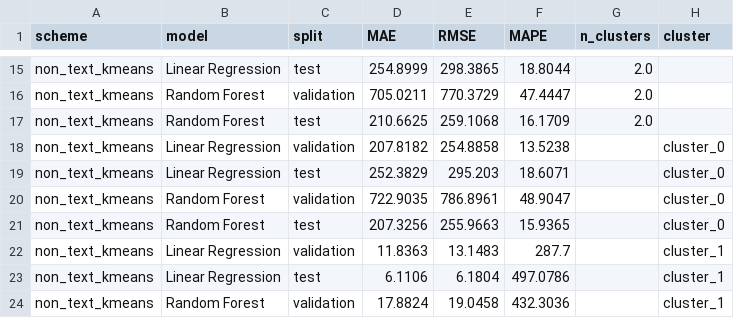
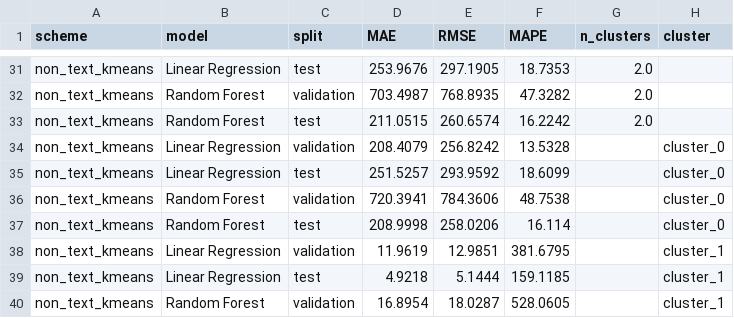
Before and after one commit to nikk48/ericsson_patent_forecasting, a CSV file: ericsson_patent_forecasting/outputs/tables/task3_segmented_metrics_detailed.csv, drawn as a sheet; only a part is shown, gaps mark what is left out; addresses are those after the commit; the diff covers the shown part only; the diff names each change by its address in the sheet, - before the commit and + after, or states it on an @@ line.

```diff
--- a/ericsson_patent_forecasting/outputs/tables/task3_segmented_metrics_detailed.csv
+++ b/ericsson_patent_forecasting/outputs/tables/task3_segmented_metrics_detailed.csv
-D31 (MAE): 254.8999
+D31 (MAE): 253.9676
-E31 (RMSE): 298.3865
+E31 (RMSE): 297.1905
-F31 (MAPE): 18.8044
+F31 (MAPE): 18.7353
-D32 (MAE): 705.0211
+D32 (MAE): 703.4987
-E32 (RMSE): 770.3729
+E32 (RMSE): 768.8935
-F32 (MAPE): 47.4447
+F32 (MAPE): 47.3282
-D33 (MAE): 210.6625
+D33 (MAE): 211.0515
-E33 (RMSE): 259.1068
+E33 (RMSE): 260.6574
-F33 (MAPE): 16.1709
+F33 (MAPE): 16.2242
-D34 (MAE): 207.8182
+D34 (MAE): 208.4079
-E34 (RMSE): 254.8858
+E34 (RMSE): 256.8242
-F34 (MAPE): 13.5238
+F34 (MAPE): 13.5328
-D35 (MAE): 252.3829
+D35 (MAE): 251.5257
-E35 (RMSE): 295.203
+E35 (RMSE): 293.9592
-F35 (MAPE): 18.6071
+F35 (MAPE): 18.6099
-D36 (MAE): 722.9035
+D36 (MAE): 720.3941
-E36 (RMSE): 786.8961
+E36 (RMSE): 784.3606
-F36 (MAPE): 48.9047
+F36 (MAPE): 48.7538
-D37 (MAE): 207.3256
+D37 (MAE): 208.9998
-E37 (RMSE): 255.9663
+E37 (RMSE): 258.0206
-F37 (MAPE): 15.9365
+F37 (MAPE): 16.114
-D38 (MAE): 11.8363
+D38 (MAE): 11.9619
-E38 (RMSE): 13.1483
+E38 (RMSE): 12.9851
-F38 (MAPE): 287.7
+F38 (MAPE): 381.6795
-D39 (MAE): 6.1106
+D39 (MAE): 4.9218
-E39 (RMSE): 6.1804
+E39 (RMSE): 5.1444
-F39 (MAPE): 497.0786
+F39 (MAPE): 159.1185
-D40 (MAE): 17.8824
+D40 (MAE): 16.8954
-E40 (RMSE): 19.0458
+E40 (RMSE): 18.0287
-F40 (MAPE): 432.3036
+F40 (MAPE): 528.0605
```
Also changed, not shown: 16 added rows and 46 edited cells elsewhere in this file, ericsson_patent_forecasting/outputs/tables/task2_future_forecasts.csv, ericsson_patent_forecasting/outputs/tables/task3_segmented_future_forecasts.csv, 55 other files.
